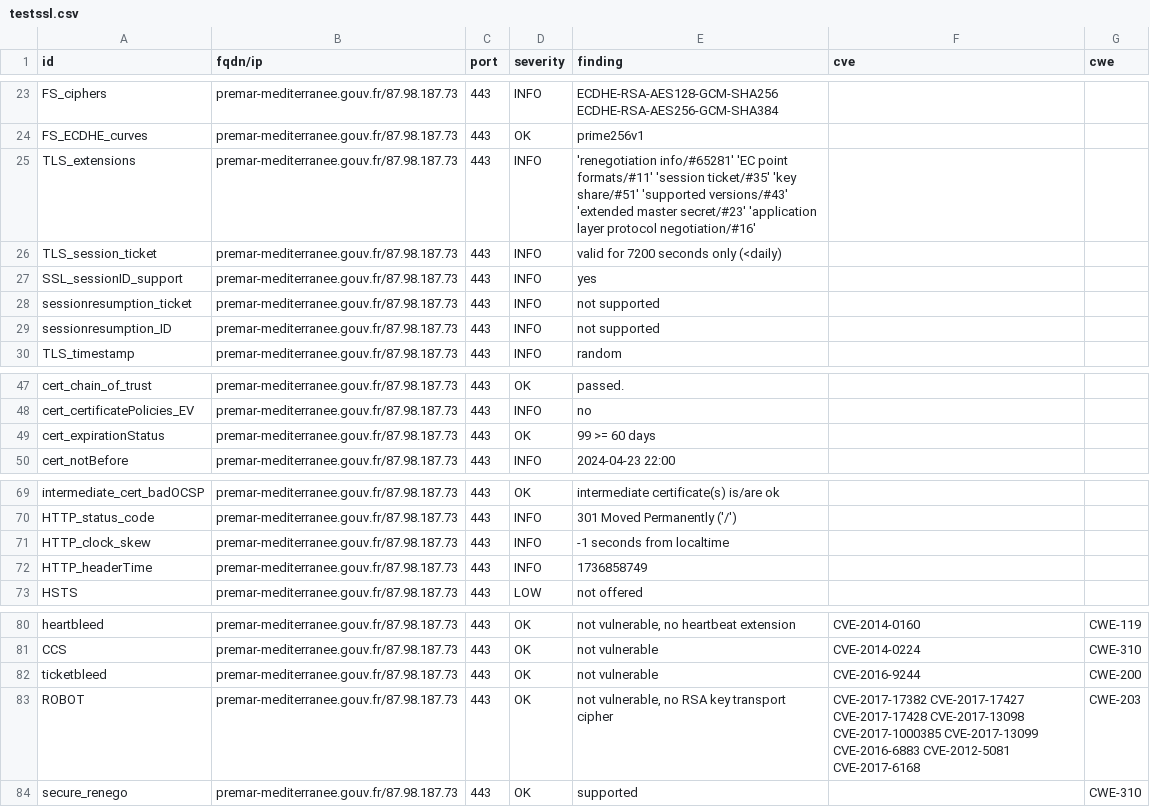
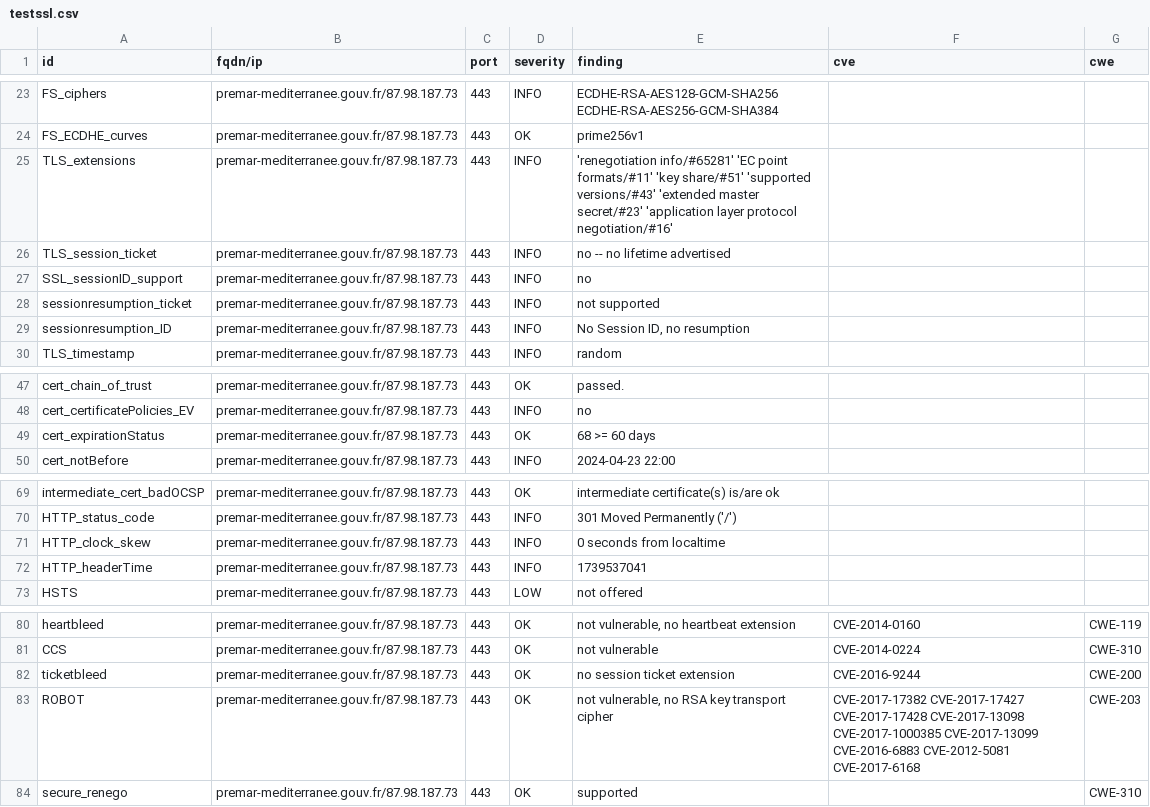
Before and after one commit to GKO-org/dashlordPrd6, a CSV file: results/aHR0cHM6Ly9wcmVtYXItbWVkaXRlcnJhbmVlLmdvdXYuZnI=/testssl.csv, drawn as a sheet; only a part is shown, gaps mark what is left out.

```diff
--- a/results/aHR0cHM6Ly9wcmVtYXItbWVkaXRlcnJhbmVlLmdvdXYuZnI=/testssl.csv
+++ b/results/aHR0cHM6Ly9wcmVtYXItbWVkaXRlcnJhbmVlLmdvdXYuZnI=/testssl.csv
@@ -24,7 +24,7 @@
 "FS_ECDHE_curves","premar-mediterranee.gouv.fr/87.98.187.73","443","OK","prime256v1","",""
-"TLS_extensions","premar-mediterranee.gouv.fr/87.98.187.73","443","INFO","'renegotiation info/#65281' 'EC point formats/#11' 'session ticket/#35' 'key share/#51' 'supported versions/#43' 'extended master secret/#23' 'application layer protocol negotiation/#16'","",""
-"TLS_session_ticket","premar-mediterranee.gouv.fr/87.98.187.73","443","INFO","valid for 7200 seconds only (<daily)","",""
-"SSL_sessionID_support","premar-mediterranee.gouv.fr/87.98.187.73","443","INFO","yes","",""
+"TLS_extensions","premar-mediterranee.gouv.fr/87.98.187.73","443","INFO","'renegotiation info/#65281' 'EC point formats/#11' 'key share/#51' 'supported versions/#43' 'extended master secret/#23' 'application layer protocol negotiation/#16'","",""
+"TLS_session_ticket","premar-mediterranee.gouv.fr/87.98.187.73","443","INFO","no -- no lifetime advertised","",""
+"SSL_sessionID_support","premar-mediterranee.gouv.fr/87.98.187.73","443","INFO","no","",""
 "sessionresumption_ticket","premar-mediterranee.gouv.fr/87.98.187.73","443","INFO","not supported","",""
-"sessionresumption_ID","premar-mediterranee.gouv.fr/87.98.187.73","443","INFO","not supported","",""
+"sessionresumption_ID","premar-mediterranee.gouv.fr/87.98.187.73","443","INFO","No Session ID, no resumption","",""
 "TLS_timestamp","premar-mediterranee.gouv.fr/87.98.187.73","443","INFO","random","",""
@@ -48,3 +48,3 @@
 "cert_certificatePolicies_EV","premar-mediterranee.gouv.fr/87.98.187.73","443","INFO","no","",""
-"cert_expirationStatus","premar-mediterranee.gouv.fr/87.98.187.73","443","OK","99 >= 60 days","",""
+"cert_expirationStatus","premar-mediterranee.gouv.fr/87.98.187.73","443","OK","68 >= 60 days","",""
 "cert_notBefore","premar-mediterranee.gouv.fr/87.98.187.73","443","INFO","2024-04-23 22:00","",""
@@ -70,4 +70,4 @@
 "HTTP_status_code","premar-mediterranee.gouv.fr/87.98.187.73","443","INFO","301 Moved Permanently ('/')","",""
-"HTTP_clock_skew","premar-mediterranee.gouv.fr/87.98.187.73","443","INFO","-1 seconds from localtime","",""
-"HTTP_headerTime","premar-mediterranee.gouv.fr/87.98.187.73","443","INFO","1736858749","",""
+"HTTP_clock_skew","premar-mediterranee.gouv.fr/87.98.187.73","443","INFO","0 seconds from localtime","",""
+"HTTP_headerTime","premar-mediterranee.gouv.fr/87.98.187.73","443","INFO","1739537041","",""
 "HSTS","premar-mediterranee.gouv.fr/87.98.187.73","443","LOW","not offered","",""
@@ -81,3 +81,3 @@
 "CCS","premar-mediterranee.gouv.fr/87.98.187.73","443","OK","not vulnerable","CVE-2014-0224","CWE-310"
-"ticketbleed","premar-mediterranee.gouv.fr/87.98.187.73","443","OK","not vulnerable","CVE-2016-9244","CWE-200"
+"ticketbleed","premar-mediterranee.gouv.fr/87.98.187.73","443","OK","no session ticket extension","CVE-2016-9244","CWE-200"
 "ROBOT","premar-mediterranee.gouv.fr/87.98.187.73","443","OK","not vulnerable, no RSA key transport cipher","CVE-2017-17382 CVE-2017-17427 CVE-2017-17428 CVE-2017-13098 CVE-2017-1000385 CVE-2017-13099 CVE-2016-6883 CVE-2012-5081 CVE-2017-6168","CWE-203"
```
Also changed, not shown: 8 other files.
